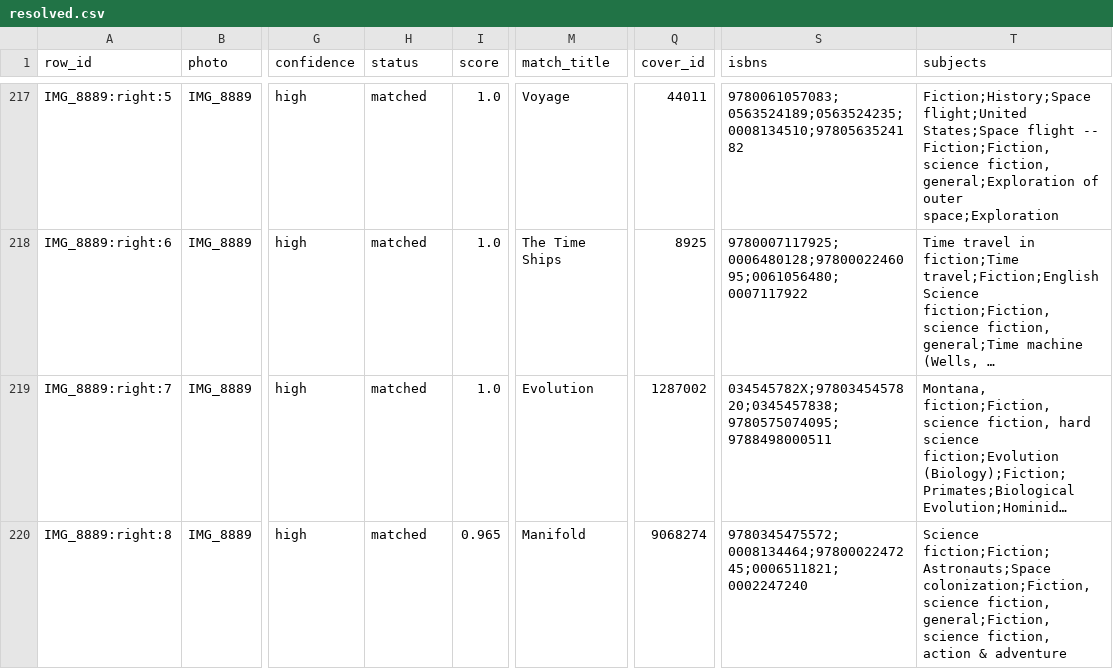
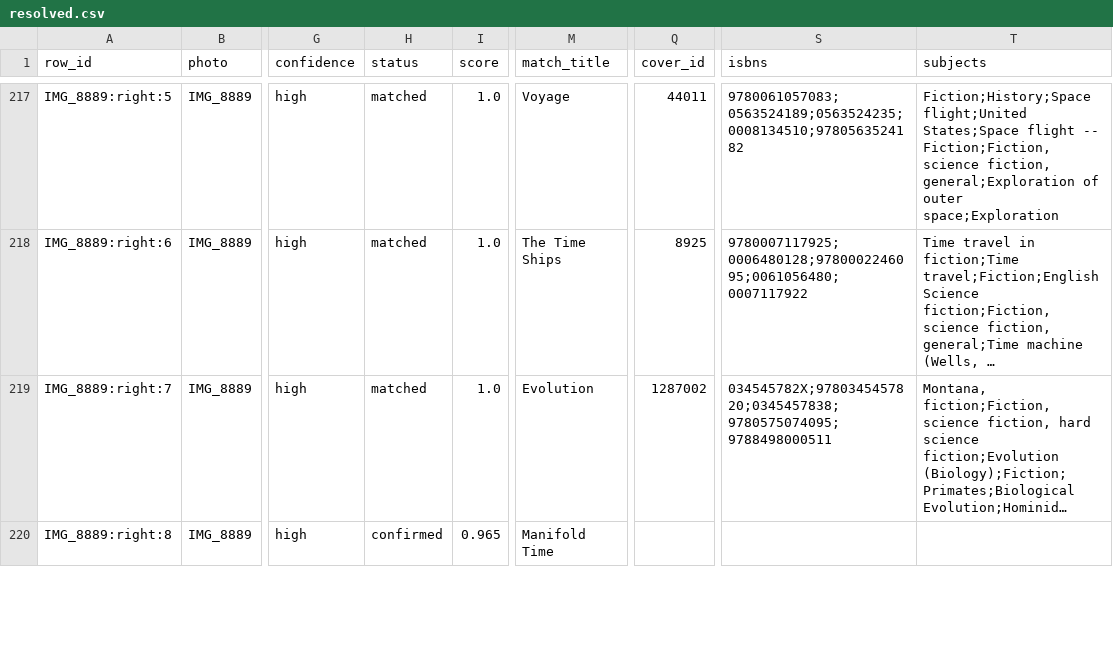
Before and after one commit to sgwoods/virtual-bookshelf, a CSV file: data/resolved.csv, drawn as a sheet; only a part is shown, gaps mark what is left out; long unchanged cells end in …; the diff covers the shown part only; the diff names each change by its address in the sheet, - before the commit and + after, or states it on an @@ line.

```diff
--- a/data/resolved.csv
+++ b/data/resolved.csv
-H220 (status): matched
+H220 (status): confirmed
-M220 (match_title): Manifold
+M220 (match_title): Manifold Time
-Q220 (cover_id): 9068274
+Q220 (cover_id): (empty)
-S220 (isbns): 9780345475572;0008134464;9780002247245;0006511821;0002247240
+S220 (isbns): (empty)
-T220 (subjects): Science fiction;Fiction;Astronauts;Space colonization;Fiction, science fiction, general;Fiction, science fiction, action & adventure
+T220 (subjects): (empty)
```
Also changed, not shown: 25 edited cells elsewhere in this file, data/images.csv, data/overrides.csv, 3 other files.
